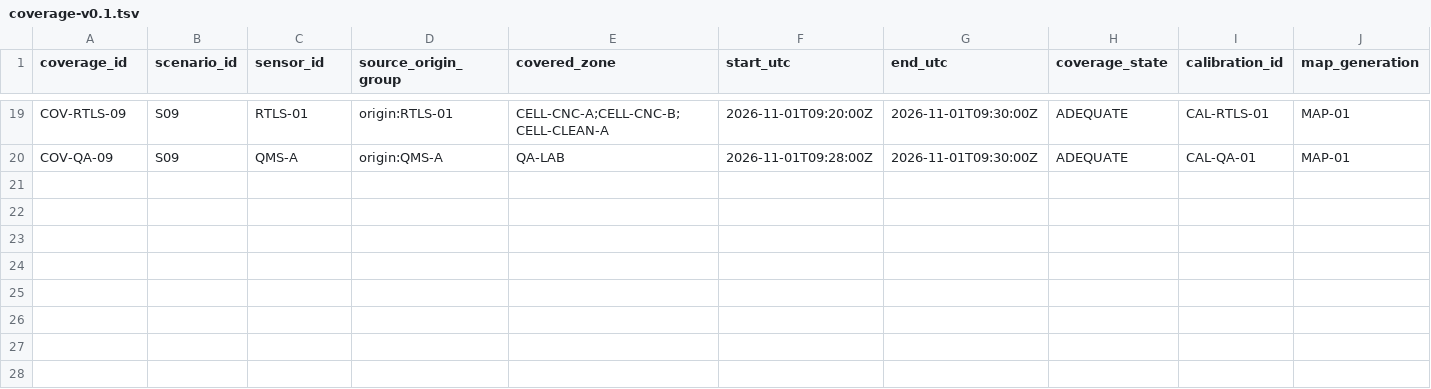
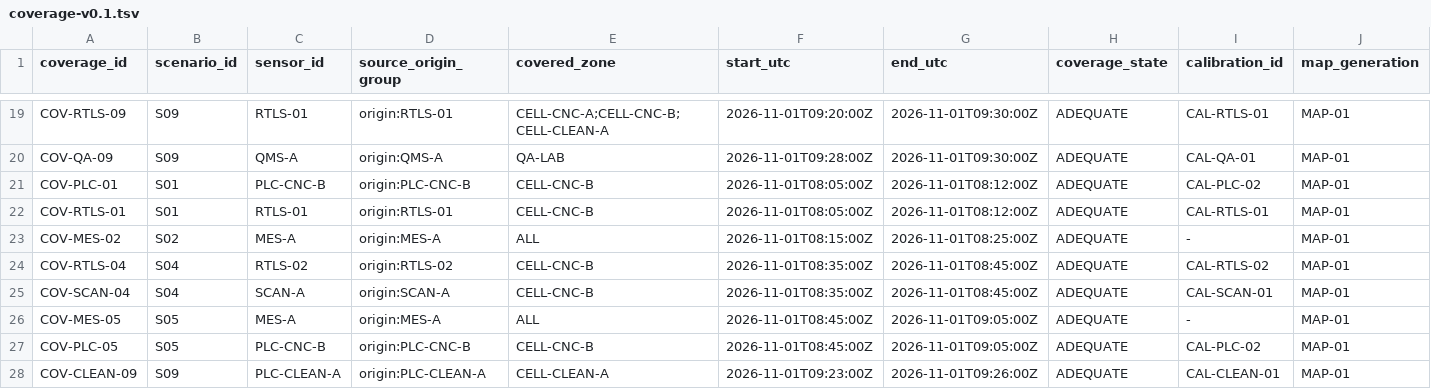
Before and after one commit to Luminous-Dynamics/symtropy, a TSV file: tools/factory-execution-reality/coverage-v0.1.tsv, drawn as a sheet; only a part is shown, gaps mark what is left out; rows hold the shown columns only; the diff names each change by its address in the sheet, - before the commit and + after, or states it on an @@ line.

```diff
--- a/tools/factory-execution-reality/coverage-v0.1.tsv
+++ b/tools/factory-execution-reality/coverage-v0.1.tsv
+row 21: COV-PLC-01 | S01 | PLC-CNC-B | origin:PLC-CNC-B | CELL-CNC-B | 2026-11-01T08:05:00Z | 2026-11-01T08:12:00Z | ADEQUATE | CAL-PLC-02 | MAP-01
+row 22: COV-RTLS-01 | S01 | RTLS-01 | origin:RTLS-01 | CELL-CNC-B | 2026-11-01T08:05:00Z | 2026-11-01T08:12:00Z | ADEQUATE | CAL-RTLS-01 | MAP-01
+row 23: COV-MES-02 | S02 | MES-A | origin:MES-A | ALL | 2026-11-01T08:15:00Z | 2026-11-01T08:25:00Z | ADEQUATE | - | MAP-01
+row 24: COV-RTLS-04 | S04 | RTLS-02 | origin:RTLS-02 | CELL-CNC-B | 2026-11-01T08:35:00Z | 2026-11-01T08:45:00Z | ADEQUATE | CAL-RTLS-02 | MAP-01
+row 25: COV-SCAN-04 | S04 | SCAN-A | origin:SCAN-A | CELL-CNC-B | 2026-11-01T08:35:00Z | 2026-11-01T08:45:00Z | ADEQUATE | CAL-SCAN-01 | MAP-01
+row 26: COV-MES-05 | S05 | MES-A | origin:MES-A | ALL | 2026-11-01T08:45:00Z | 2026-11-01T09:05:00Z | ADEQUATE | - | MAP-01
+row 27: COV-PLC-05 | S05 | PLC-CNC-B | origin:PLC-CNC-B | CELL-CNC-B | 2026-11-01T08:45:00Z | 2026-11-01T09:05:00Z | ADEQUATE | CAL-PLC-02 | MAP-01
+row 28: COV-CLEAN-09 | S09 | PLC-CLEAN-A | origin:PLC-CLEAN-A | CELL-CLEAN-A | 2026-11-01T09:23:00Z | 2026-11-01T09:26:00Z | ADEQUATE | CAL-CLEAN-01 | MAP-01
```
